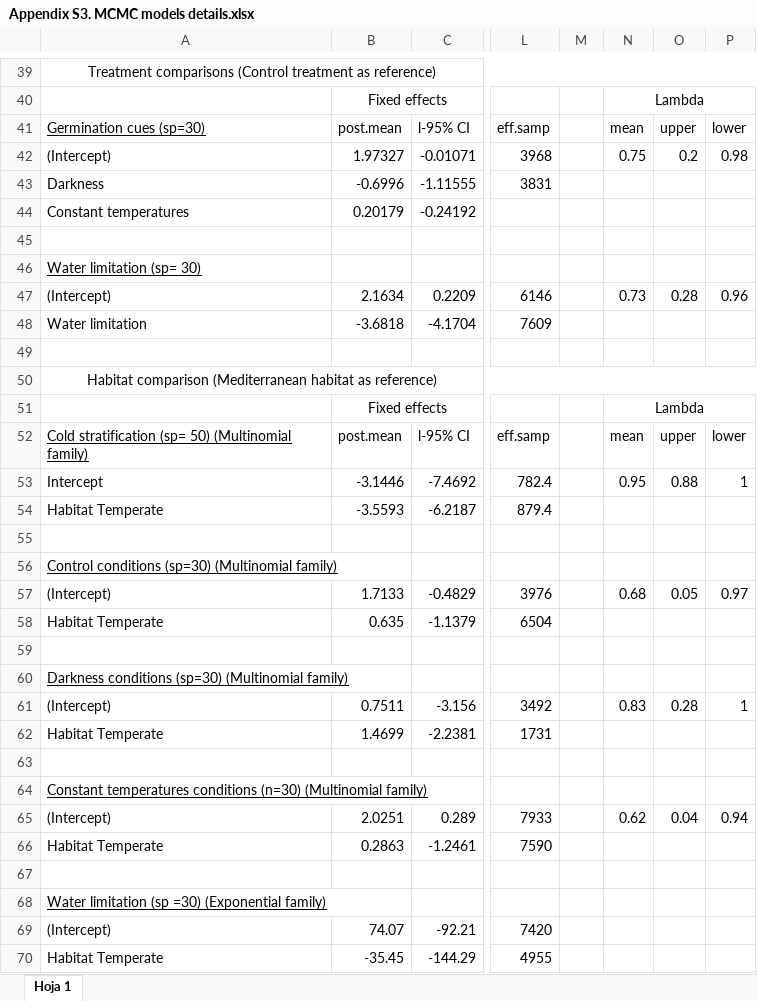
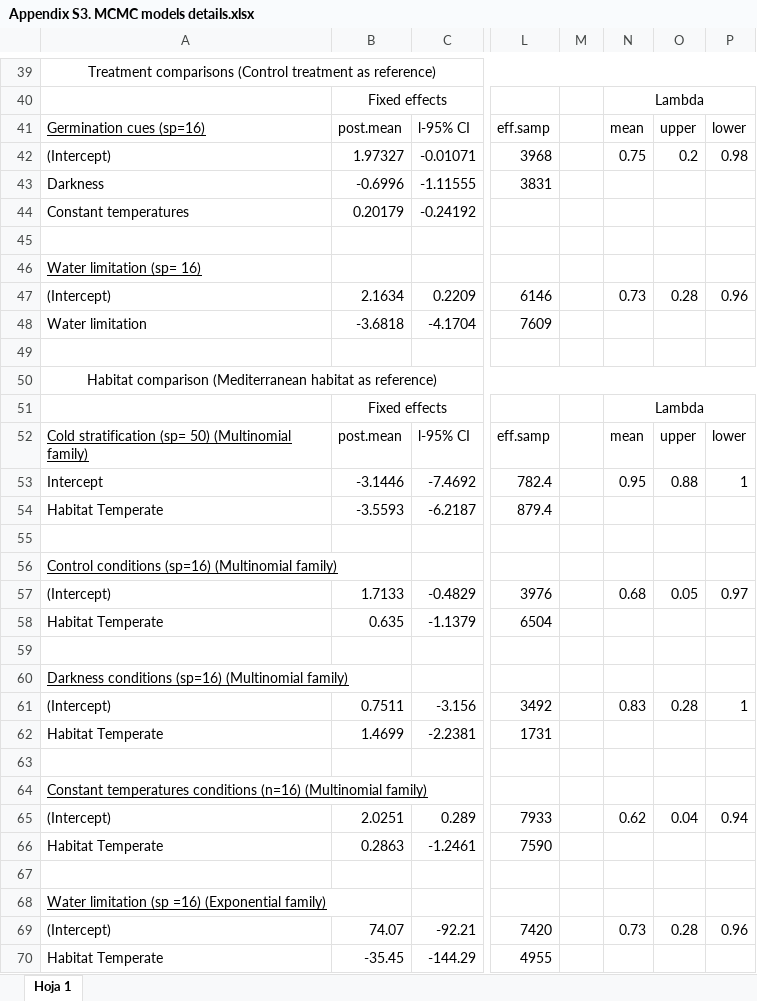
Before and after one commit to clara-espinosa/Germination_drivers, an Excel workbook: results/Supplementary/Appendix S3. MCMC models details.xlsx, sheet Hoja 1, drawn as a sheet; only a part is shown, gaps mark what is left out; values as stored, in another font and other column widths than the file's, no borders; the diff names each change by its address in the sheet, - before the commit and + after, or states it on an @@ line.

```diff
--- a/results/Supplementary/Appendix S3. MCMC models details.xlsx (sheet Hoja 1)
+++ b/results/Supplementary/Appendix S3. MCMC models details.xlsx (sheet Hoja 1)
-A41: Germination cues (sp=30)
+A41: Germination cues (sp=16)
-A46: Water limitation (sp= 30)
+A46: Water limitation (sp= 16)
-A56: Control conditions (sp=30) (Multinomial family)
+A56: Control conditions (sp=16) (Multinomial family)
-A60: Darkness conditions (sp=30) (Multinomial family)
+A60: Darkness conditions (sp=16) (Multinomial family)
-A64: …temperatures conditions (n=30) (Multinomial family)
+A64: …temperatures conditions (n=16) (Multinomial family)
-A68: …limitation (sp =30) (Exponential family)
+A68: …limitation (sp =16) (Exponential family)
-N69: (empty)
+N69: 0.73
-O69: (empty)
+O69: 0.28
-P69: (empty)
+P69: 0.96
```
Also changed, not shown: results/Supplementary/Appendix S4. Species germination x treatment formatted.xlsx, results/Table 1 Study systems description.xlsx, 6 other files.
